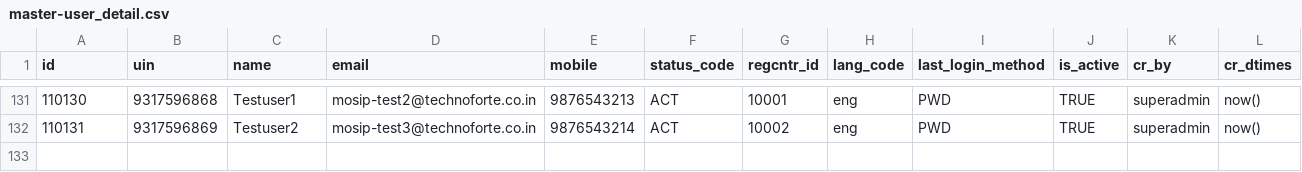
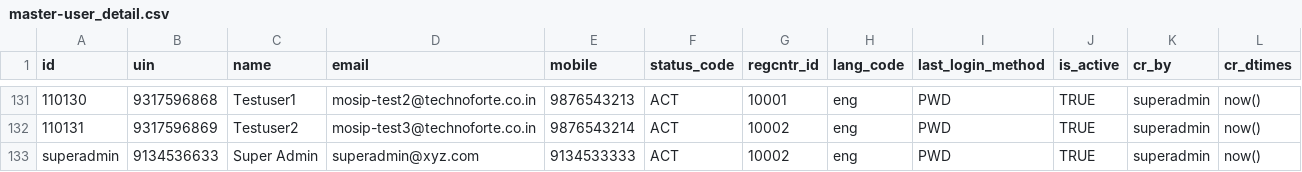
Before and after one commit to mosip/commons, a CSV file: db_scripts/mosip_master/dml/master-user_detail.csv, drawn as a sheet; only a part is shown, gaps mark what is left out.

```diff
--- a/db_scripts/mosip_master/dml/master-user_detail.csv
+++ b/db_scripts/mosip_master/dml/master-user_detail.csv
@@ -132 +132,2 @@
 110131,9317596869,Testuser2,mosip-test3@technoforte.co.in,9876543214,ACT,10002,eng,PWD,TRUE,superadmin,now()
+superadmin,9134536633,Super Admin,superadmin@xyz.com,9134533333,ACT,10002,eng,PWD,TRUE,superadmin,now()
```
Also changed, not shown: db_scripts/mosip_master/dml/master-user_detail_h.csv, 2 other files.
